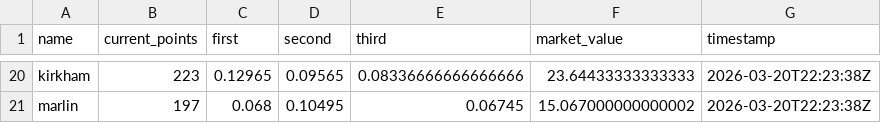
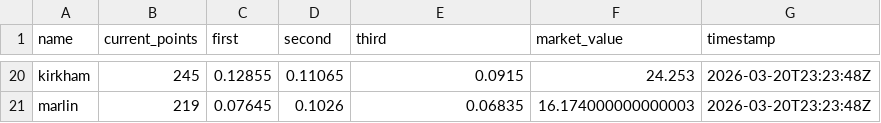
Before and after one commit to jbccre/madness, a CSV file: women/current_standings.csv, drawn as a sheet; only a part is shown, gaps mark what is left out; the diff covers the shown part only; the diff names each change by its address in the sheet, - before the commit and + after, or states it on an @@ line.

```diff
--- a/women/current_standings.csv
+++ b/women/current_standings.csv
-B20 (current_points): 223
+B20 (current_points): 245
-C20 (first): 0.12965
+C20 (first): 0.12855
-D20 (second): 0.09565
+D20 (second): 0.11065
-E20 (third): 0.08336666666666666
+E20 (third): 0.0915
-F20 (market_value): 23.64433333333333
+F20 (market_value): 24.253
-G20:G21 (timestamp): 2026-03-20T22:23:38Z
+G20:G21 (timestamp): 2026-03-20T23:23:48Z
-B21 (current_points): 197
+B21 (current_points): 219
-C21 (first): 0.068
+C21 (first): 0.07645
-D21 (second): 0.10495
+D21 (second): 0.1026
-E21 (third): 0.06745
+E21 (third): 0.06835
-F21 (market_value): 15.067000000000002
+F21 (market_value): 16.174000000000003
```
Also changed, not shown: 107 edited cells elsewhere in this file, women/all_standings.csv, women/gamestate.csv, 1 other file.
